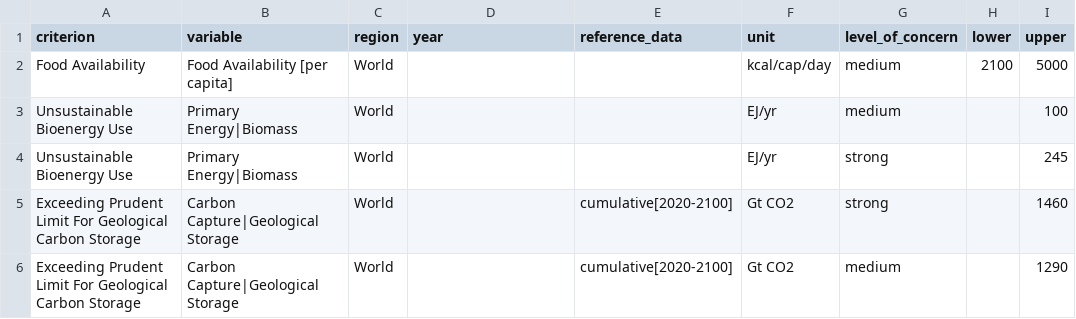
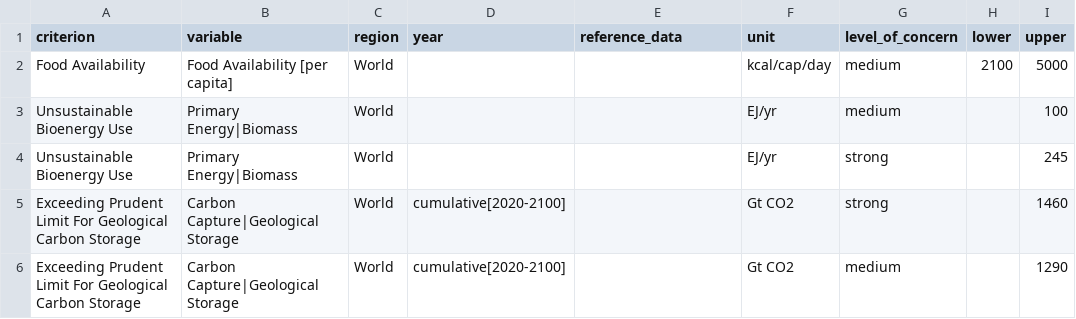
Before and after one commit to IAMconsortium/scenario-validation-criteria, a CSV file: inst/extdata/criteria/sustainability-concern/thresholds.csv, drawn as a sheet.

```diff
--- a/inst/extdata/criteria/sustainability-concern/thresholds.csv
+++ b/inst/extdata/criteria/sustainability-concern/thresholds.csv
@@ -4,3 +4,3 @@ Unsustainable Bioenergy Use,Primary Energy|Biomass,World,,,EJ/yr,medium,,100
 Unsustainable Bioenergy Use,Primary Energy|Biomass,World,,,EJ/yr,strong,,245
-Exceeding Prudent Limit For Geological Carbon Storage,Carbon Capture|Geological Storage,World,,cumulative[2020-2100],Gt CO2,strong,,1460
-Exceeding Prudent Limit For Geological Carbon Storage,Carbon Capture|Geological Storage,World,,cumulative[2020-2100],Gt CO2,medium,,1290
+Exceeding Prudent Limit For Geological Carbon Storage,Carbon Capture|Geological Storage,World,cumulative[2020-2100],,Gt CO2,strong,,1460
+Exceeding Prudent Limit For Geological Carbon Storage,Carbon Capture|Geological Storage,World,cumulative[2020-2100],,Gt CO2,medium,,1290
```
Also changed, not shown: 3 other files.
